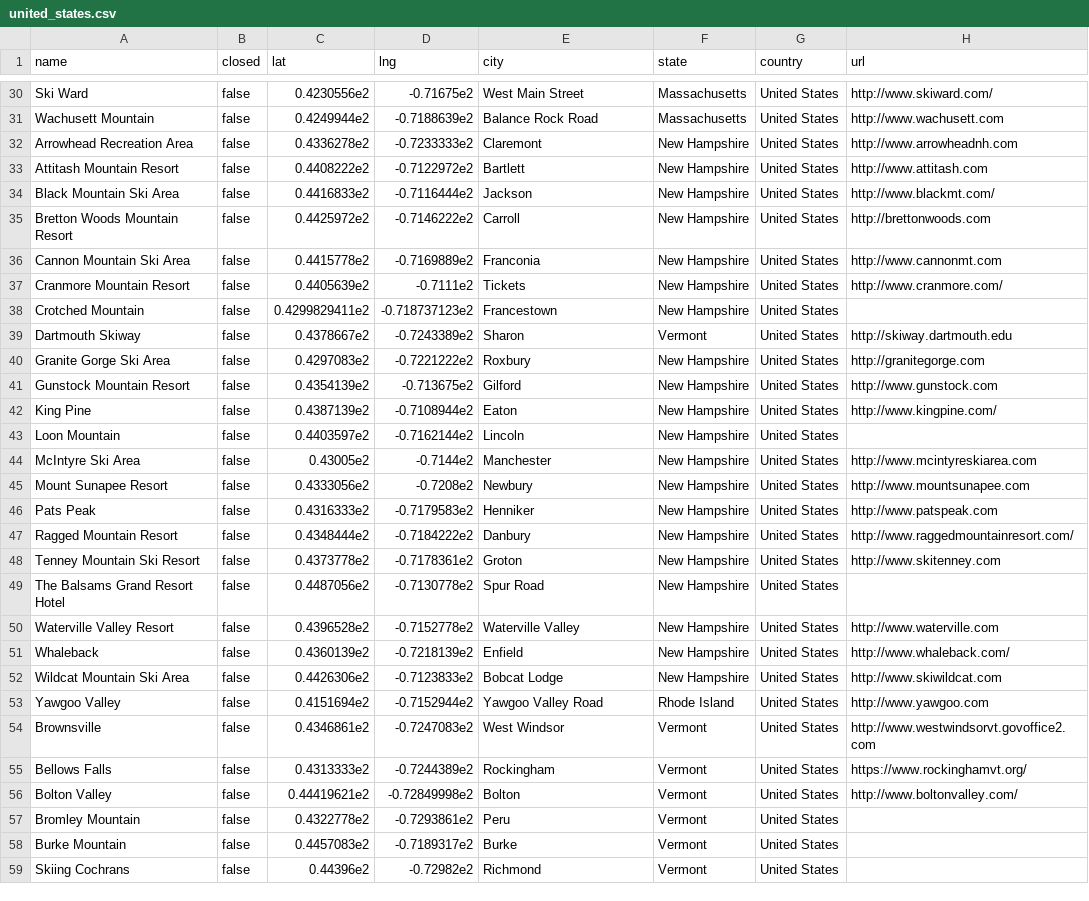
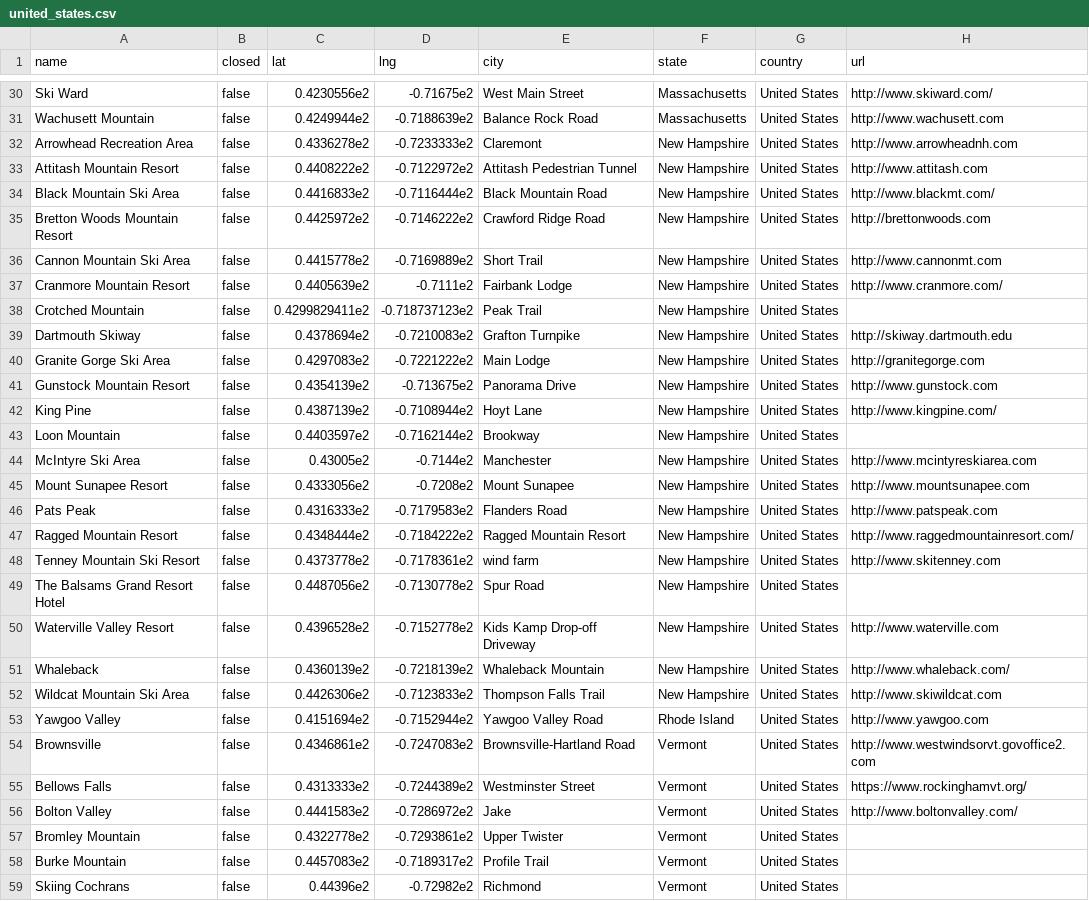
Before and after one commit to jtarchie/followthesnow, a CSV file: resorts/united_states.csv, drawn as a sheet; only a part is shown, gaps mark what is left out; the diff covers the shown part only.

```diff
--- a/resorts/united_states.csv
+++ b/resorts/united_states.csv
@@ -32,28 +32,28 @@ Wachusett Mountain,false,0.4249944e2,-0.7188639e2,Balance Rock Road,Massachusett
 Arrowhead Recreation Area,false,0.4336278e2,-0.7233333e2,Claremont,New Hampshire,United States,http://www.arrowheadnh.com
-Attitash Mountain Resort,false,0.4408222e2,-0.7122972e2,Bartlett,New Hampshire,United States,http://www.attitash.com
-Black Mountain Ski Area,false,0.4416833e2,-0.7116444e2,Jackson,New Hampshire,United States,http://www.blackmt.com/
-Bretton Woods Mountain Resort,false,0.4425972e2,-0.7146222e2,Carroll,New Hampshire,United States,http://brettonwoods.com
-Cannon Mountain Ski Area,false,0.4415778e2,-0.7169889e2,Franconia,New Hampshire,United States,http://www.cannonmt.com
-Cranmore Mountain Resort,false,0.4405639e2,-0.7111e2,Tickets,New Hampshire,United States,http://www.cranmore.com/
-Crotched Mountain,false,0.4299829411e2,-0.718737123e2,Francestown,New Hampshire,United States,
-Dartmouth Skiway,false,0.4378667e2,-0.7243389e2,Sharon,Vermont,United States,http://skiway.dartmouth.edu
-Granite Gorge Ski Area,false,0.4297083e2,-0.7221222e2,Roxbury,New Hampshire,United States,http://granitegorge.com
-Gunstock Mountain Resort,false,0.4354139e2,-0.713675e2,Gilford,New Hampshire,United States,http://www.gunstock.com
-King Pine,false,0.4387139e2,-0.7108944e2,Eaton,New Hampshire,United States,http://www.kingpine.com/
-Loon Mountain,false,0.4403597e2,-0.7162144e2,Lincoln,New Hampshire,United States,
+Attitash Mountain Resort,false,0.4408222e2,-0.7122972e2,Attitash Pedestrian Tunnel,New Hampshire,United States,http://www.attitash.com
+Black Mountain Ski Area,false,0.4416833e2,-0.7116444e2,Black Mountain Road,New Hampshire,United States,http://www.blackmt.com/
+Bretton Woods Mountain Resort,false,0.4425972e2,-0.7146222e2,Crawford Ridge Road,New Hampshire,United States,http://brettonwoods.com
+Cannon Mountain Ski Area,false,0.4415778e2,-0.7169889e2,Short Trail,New Hampshire,United States,http://www.cannonmt.com
+Cranmore Mountain Resort,false,0.4405639e2,-0.7111e2,Fairbank Lodge,New Hampshire,United States,http://www.cranmore.com/
+Crotched Mountain,false,0.4299829411e2,-0.718737123e2,Peak Trail,New Hampshire,United States,
+Dartmouth Skiway,false,0.4378694e2,-0.7210083e2,Grafton Turnpike,New Hampshire,United States,http://skiway.dartmouth.edu
+Granite Gorge Ski Area,false,0.4297083e2,-0.7221222e2,Main Lodge,New Hampshire,United States,http://granitegorge.com
+Gunstock Mountain Resort,false,0.4354139e2,-0.713675e2,Panorama Drive,New Hampshire,United States,http://www.gunstock.com
+King Pine,false,0.4387139e2,-0.7108944e2,Hoyt Lane,New Hampshire,United States,http://www.kingpine.com/
+Loon Mountain,false,0.4403597e2,-0.7162144e2,Brookway,New Hampshire,United States,
 McIntyre Ski Area,false,0.43005e2,-0.7144e2,Manchester,New Hampshire,United States,http://www.mcintyreskiarea.com
-Mount Sunapee Resort,false,0.4333056e2,-0.7208e2,Newbury,New Hampshire,United States,http://www.mountsunapee.com
-Pats Peak,false,0.4316333e2,-0.7179583e2,Henniker,New Hampshire,United States,http://www.patspeak.com
-Ragged Mountain Resort,false,0.4348444e2,-0.7184222e2,Danbury,New Hampshire,United States,http://www.raggedmountainresort.com/
-Tenney Mountain Ski Resort,false,0.4373778e2,-0.7178361e2,Groton,New Hampshire,United States,http://www.skitenney.com
+Mount Sunapee Resort,false,0.4333056e2,-0.7208e2,Mount Sunapee,New Hampshire,United States,http://www.mountsunapee.com
+Pats Peak,false,0.4316333e2,-0.7179583e2,Flanders Road,New Hampshire,United States,http://www.patspeak.com
+Ragged Mountain Resort,false,0.4348444e2,-0.7184222e2,Ragged Mountain Resort,New Hampshire,United States,http://www.raggedmountainresort.com/
+Tenney Mountain Ski Resort,false,0.4373778e2,-0.7178361e2,wind farm,New Hampshire,United States,http://www.skitenney.com
 The Balsams Grand Resort Hotel,false,0.4487056e2,-0.7130778e2,Spur Road,New Hampshire,United States,
-Waterville Valley Resort,false,0.4396528e2,-0.7152778e2,Waterville Valley,New Hampshire,United States,http://www.waterville.com
-Whaleback,false,0.4360139e2,-0.7218139e2,Enfield,New Hampshire,United States,http://www.whaleback.com/
-Wildcat Mountain Ski Area,false,0.4426306e2,-0.7123833e2,Bobcat Lodge,New Hampshire,United States,http://www.skiwildcat.com
+Waterville Valley Resort,false,0.4396528e2,-0.7152778e2,Kids Kamp Drop-off Driveway,New Hampshire,United States,http://www.waterville.com
+Whaleback,false,0.4360139e2,-0.7218139e2,Whaleback Mountain,New Hampshire,United States,http://www.whaleback.com/
+Wildcat Mountain Ski Area,false,0.4426306e2,-0.7123833e2,Thompson Falls Trail,New Hampshire,United States,http://www.skiwildcat.com
 Yawgoo Valley,false,0.4151694e2,-0.7152944e2,Yawgoo Valley Road,Rhode Island,United States,http://www.yawgoo.com
-Brownsville,false,0.4346861e2,-0.7247083e2,West Windsor,Vermont,United States,http://www.westwindsorvt.govoffice2.com
-Bellows Falls,false,0.4313333e2,-0.7244389e2,Rockingham,Vermont,United States,https://www.rockinghamvt.org/
-Bolton Valley,false,0.44419621e2,-0.72849998e2,Bolton,Vermont,United States,http://www.boltonvalley.com/
-Bromley Mountain,false,0.4322778e2,-0.7293861e2,Peru,Vermont,United States,
-Burke Mountain,false,0.4457083e2,-0.7189317e2,Burke,Vermont,United States,
+Brownsville,false,0.4346861e2,-0.7247083e2,Brownsville-Hartland Road,Vermont,United States,http://www.westwindsorvt.govoffice2.com
+Bellows Falls,false,0.4313333e2,-0.7244389e2,Westminster Street,Vermont,United States,https://www.rockinghamvt.org/
+Bolton Valley,false,0.4441583e2,-0.7286972e2,Jake,Vermont,United States,http://www.boltonvalley.com/
+Bromley Mountain,false,0.4322778e2,-0.7293861e2,Upper Twister,Vermont,United States,
+Burke Mountain,false,0.4457083e2,-0.7189317e2,Profile Trail,Vermont,United States,
 Skiing Cochrans,false,0.44396e2,-0.72982e2,Richmond,Vermont,United States,
```
Also changed, not shown: 2 added rows, 3 removed rows and 129 edited cells elsewhere in this file, resorts/canada.csv, 3 other files.
